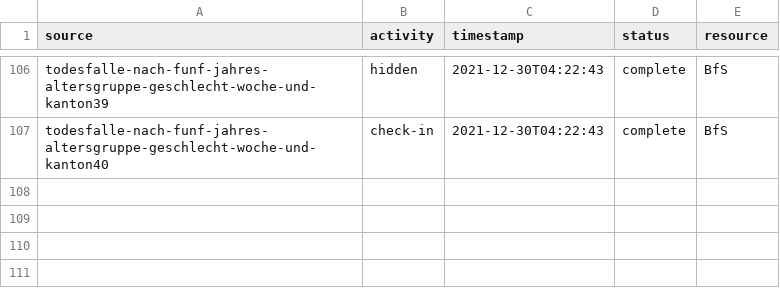
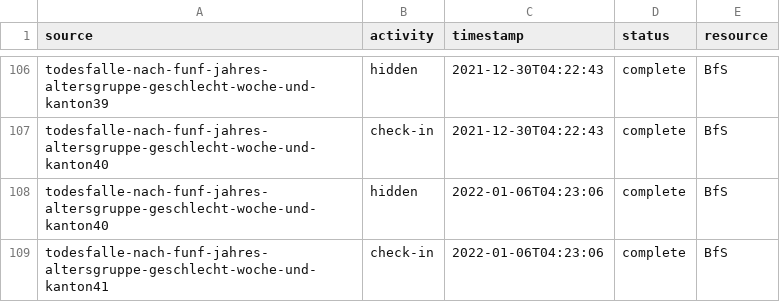
Before and after one commit to norman-ds/momo, a CSV file: download/events/eventlog.csv, drawn as a sheet; only a part is shown, gaps mark what is left out; the diff names each change by its address in the sheet, - before the commit and + after, or states it on an @@ line.

```diff
--- a/download/events/eventlog.csv
+++ b/download/events/eventlog.csv
+row 108: todesfalle-nach-funf-jahres-altersgruppe-geschlecht-woche-und-kanton40 | hidden | 2022-01-06T04:23:06 | complete | BfS
+row 109: todesfalle-nach-funf-jahres-altersgruppe-geschlecht-woche-und-kanton41 | check-in | 2022-01-06T04:23:06 | complete | BfS
```
Also changed, not shown: download/build/releasefile.csv, 8 other files.
